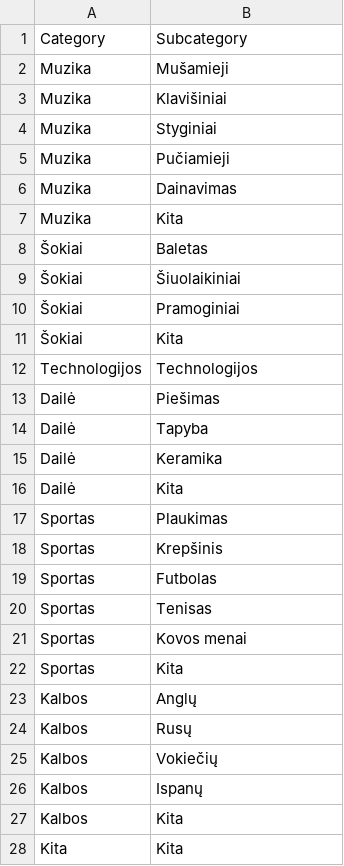
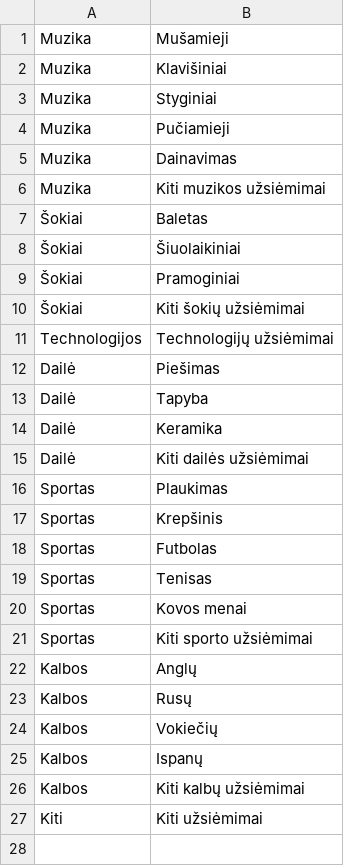
Before and after one commit to nfqakademija/po-pamoku, a CSV file: public/data/Subcategories.csv, drawn as a sheet.

```diff
--- a/public/data/Subcategories.csv
+++ b/public/data/Subcategories.csv
@@ -1,2 +1 @@
-Category;Subcategory
 Muzika;Mušamieji
@@ -6,3 +5,3 @@ Muzika;Pučiamieji
 Muzika;Dainavimas
-Muzika;Kita
+Muzika;Kiti muzikos užsiėmimai
 Šokiai;Baletas
@@ -10,4 +9,4 @@ Muzika;Kita
 Šokiai;Pramoginiai
-Šokiai;Kita
-Technologijos;Technologijos
+Šokiai;Kiti šokių užsiėmimai
+Technologijos;Technologijų užsiėmimai
 Dailė;Piešimas
@@ -15,3 +14,3 @@ Dailė;Tapyba
 Dailė;Keramika
-Dailė;Kita
+Dailė;Kiti dailės užsiėmimai
 Sportas;Plaukimas
@@ -21,3 +20,3 @@ Sportas;Tenisas
 Sportas;Kovos menai
-Sportas;Kita
+Sportas;Kiti sporto užsiėmimai
 Kalbos;Anglų
@@ -26,3 +25,3 @@ Kalbos;Vokiečių
 Kalbos;Ispanų
-Kalbos;Kita
-Kita;Kita
+Kalbos;Kiti kalbų užsiėmimai
+Kiti;Kiti užsiėmimai
```
Also changed, not shown: public/data/Addresses.csv, 12 other files.
